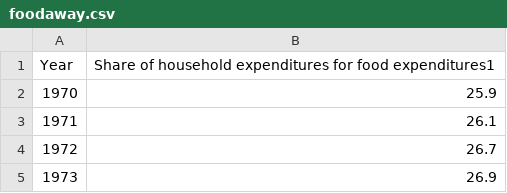
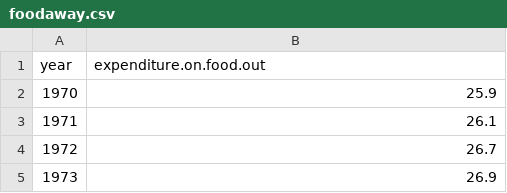
Before and after one commit to radiorobert/401, a CSV file: final/datasets/foodaway.csv, drawn as a sheet; only a part is shown.

```diff
--- a/final/datasets/foodaway.csv
+++ b/final/datasets/foodaway.csv
@@ -1,2 +1,2 @@
-Year,Share of household expenditures for food expenditures1
+year,expenditure.on.food.out
 1970,25.9
```
Also changed, not shown: 3 other files.
